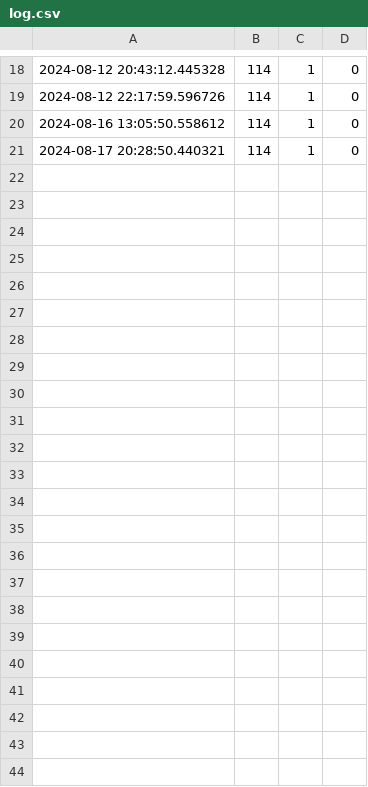
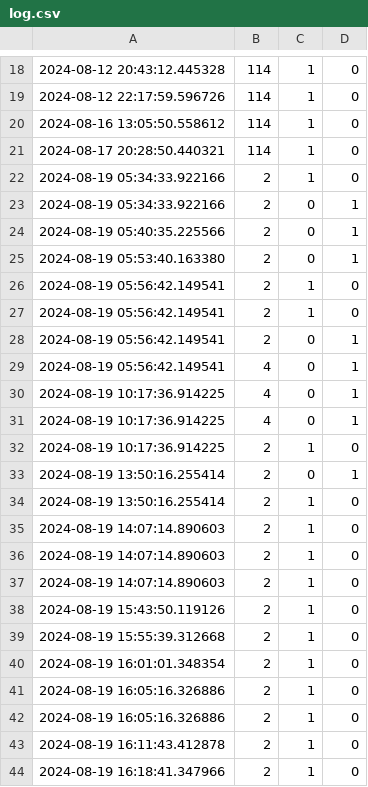
Before and after one commit to hotn/wt-shower, a CSV file: log.csv, drawn as a sheet; only a part is shown, gaps mark what is left out; the diff names each change by its address in the sheet, - before the commit and + after, or states it on an @@ line.

```diff
--- a/log.csv
+++ b/log.csv
+row 22: 2024-08-19 05:34:33.922166 | 2 | 1 | 0
+row 23: 2024-08-19 05:34:33.922166 | 2 | 0 | 1
+row 24: 2024-08-19 05:40:35.225566 | 2 | 0 | 1
+row 25: 2024-08-19 05:53:40.163380 | 2 | 0 | 1
+row 26: 2024-08-19 05:56:42.149541 | 2 | 1 | 0
+row 27: 2024-08-19 05:56:42.149541 | 2 | 1 | 0
+row 28: 2024-08-19 05:56:42.149541 | 2 | 0 | 1
+row 29: 2024-08-19 05:56:42.149541 | 4 | 0 | 1
+row 30: 2024-08-19 10:17:36.914225 | 4 | 0 | 1
+row 31: 2024-08-19 10:17:36.914225 | 4 | 0 | 1
+row 32: 2024-08-19 10:17:36.914225 | 2 | 1 | 0
+row 33: 2024-08-19 13:50:16.255414 | 2 | 0 | 1
+row 34: 2024-08-19 13:50:16.255414 | 2 | 1 | 0
+row 35: 2024-08-19 14:07:14.890603 | 2 | 1 | 0
+row 36: 2024-08-19 14:07:14.890603 | 2 | 1 | 0
+row 37: 2024-08-19 14:07:14.890603 | 2 | 1 | 0
+row 38: 2024-08-19 15:43:50.119126 | 2 | 1 | 0
+row 39: 2024-08-19 15:55:39.312668 | 2 | 1 | 0
+row 40: 2024-08-19 16:01:01.348354 | 2 | 1 | 0
+row 41: 2024-08-19 16:05:16.326886 | 2 | 1 | 0
+row 42: 2024-08-19 16:05:16.326886 | 2 | 1 | 0
+row 43: 2024-08-19 16:11:43.412878 | 2 | 1 | 0
+row 44: 2024-08-19 16:18:41.347966 | 2 | 1 | 0
```
Also changed, not shown: 8 other files.
